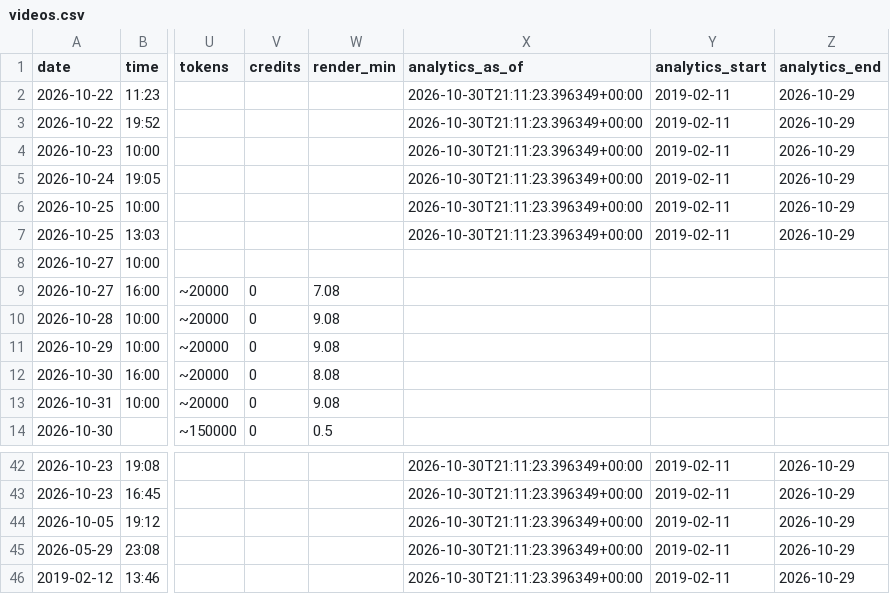
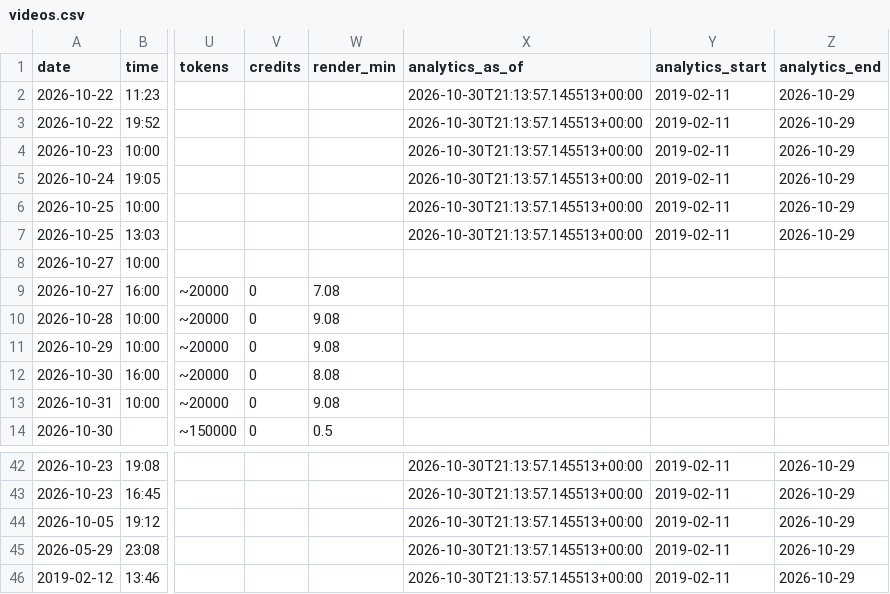
Before and after one commit to osminoog09-star/Shorts, a CSV file: reports/videos.csv, drawn as a sheet; only a part is shown, gaps mark what is left out; the diff covers the shown part only; the diff names each change by its address in the sheet, - before the commit and + after, or states it on an @@ line.

```diff
--- a/reports/videos.csv
+++ b/reports/videos.csv
-X2:X7 (analytics_as_of): 2026-10-30T21:11:23.396349+00:00
+X2:X7 (analytics_as_of): 2026-10-30T21:13:57.145513+00:00
-X42:X46 (analytics_as_of): 2026-10-30T21:11:23.396349+00:00
+X42:X46 (analytics_as_of): 2026-10-30T21:13:57.145513+00:00
```
Also changed, not shown: 27 edited cells elsewhere in this file, 7 other files.
